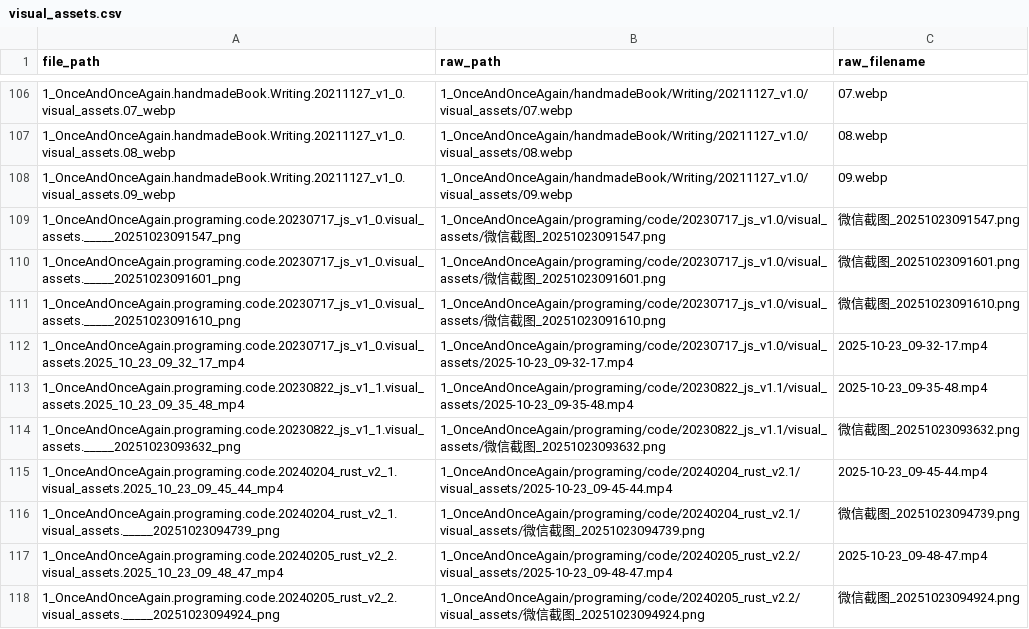
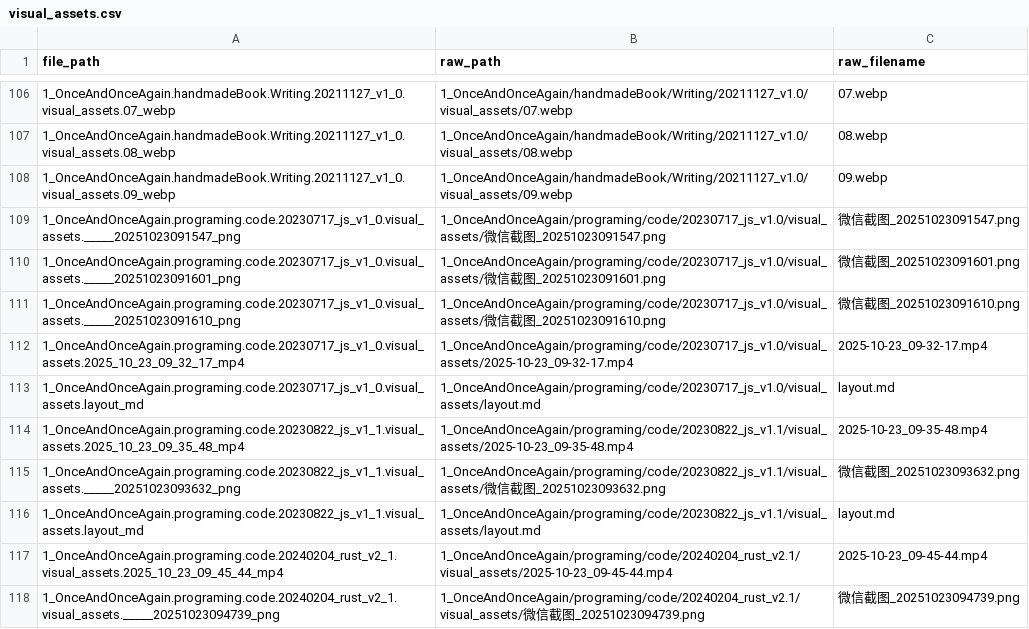
Before and after one commit to huzzleonliu/TheTempleProject_Website, a CSV file: utils/node-generate-tool/visual_assets.csv, drawn as a sheet; only a part is shown, gaps mark what is left out; the shorter side is filled out with more unchanged rows.

Commit message:
logic peeled from home.rs

```diff
--- a/utils/node-generate-tool/visual_assets.csv
+++ b/utils/node-generate-tool/visual_assets.csv
@@ -112,4 +112,6 @@ file_path,raw_path,raw_filename
 1_OnceAndOnceAgain.programing.code.20230717_js_v1_0.visual_assets.2025_10_23_09_32_17_mp4,1_OnceAndOnceAgain/programing/code/20230717_js_v1.0/visual_assets/2025-10-23_09-32-17.mp4,2025-10-23_09-32-17.mp4
+1_OnceAndOnceAgain.programing.code.20230717_js_v1_0.visual_assets.layout_md,1_OnceAndOnceAgain/programing/code/20230717_js_v1.0/visual_assets/layout.md,layout.md
 1_OnceAndOnceAgain.programing.code.20230822_js_v1_1.visual_assets.2025_10_23_09_35_48_mp4,1_OnceAndOnceAgain/programing/code/20230822_js_v1.1/visual_assets/2025-10-23_09-35-48.mp4,2025-10-23_09-35-48.mp4
 1_OnceAndOnceAgain.programing.code.20230822_js_v1_1.visual_assets._____20251023093632_png,1_OnceAndOnceAgain/programing/code/20230822_js_v1.1/visual_assets/微信截图_20251023093632.png,微信截图_20251023093632.png
+1_OnceAndOnceAgain.programing.code.20230822_js_v1_1.visual_assets.layout_md,1_OnceAndOnceAgain/programing/code/20230822_js_v1.1/visual_assets/layout.md,layout.md
 1_OnceAndOnceAgain.programing.code.20240204_rust_v2_1.visual_assets.2025_10_23_09_45_44_mp4,1_OnceAndOnceAgain/programing/code/20240204_rust_v2.1/visual_assets/2025-10-23_09-45-44.mp4,2025-10-23_09-45-44.mp4
```
